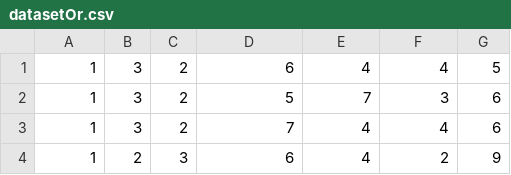
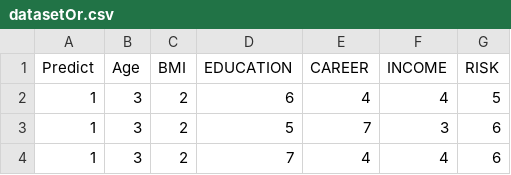
Before and after one commit to liangchuanping/SmartInsuranceAgent, a CSV file: SmartInsuranceAgent/dataFile/original/datasetOr.csv, drawn as a sheet; only a part is shown; the shorter side is filled out with more unchanged rows; the diff names each change by its address in the sheet, - before the commit and + after, or states it on an @@ line.

Commit message:
Add column header to training set

```diff
--- a/SmartInsuranceAgent/dataFile/original/datasetOr.csv
+++ b/SmartInsuranceAgent/dataFile/original/datasetOr.csv
+row 1: Predict | Age | BMI | EDUCATION | CAREER | INCOME | RISK
```
